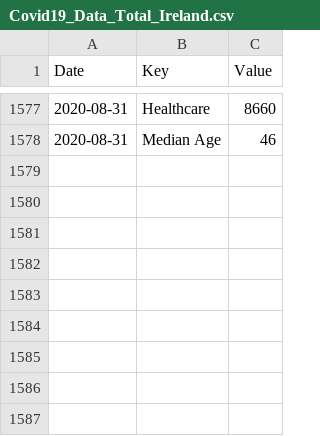
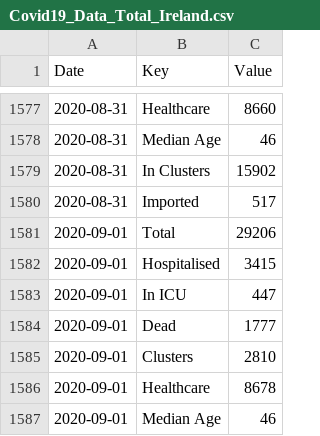
Before and after one commit to DavideMagno/IrelandCovidData, a CSV file: Covid19_Data_Total_Ireland.csv, drawn as a sheet; only a part is shown, gaps mark what is left out.

```diff
--- a/Covid19_Data_Total_Ireland.csv
+++ b/Covid19_Data_Total_Ireland.csv
@@ -1578 +1578,10 @@
 2020-08-31,"Median Age",46
+2020-08-31,"In Clusters",15902
+2020-08-31,"Imported",517
+2020-09-01,"Total",29206
+2020-09-01,"Hospitalised",3415
+2020-09-01,"In ICU",447
+2020-09-01,"Dead",1777
+2020-09-01,"Clusters",2810
+2020-09-01,"Healthcare",8678
+2020-09-01,"Median Age",46
```
Also changed, not shown: Covid19_Data_By_County.csv, Covid19_Data_Positive_Characteristics.csv.
